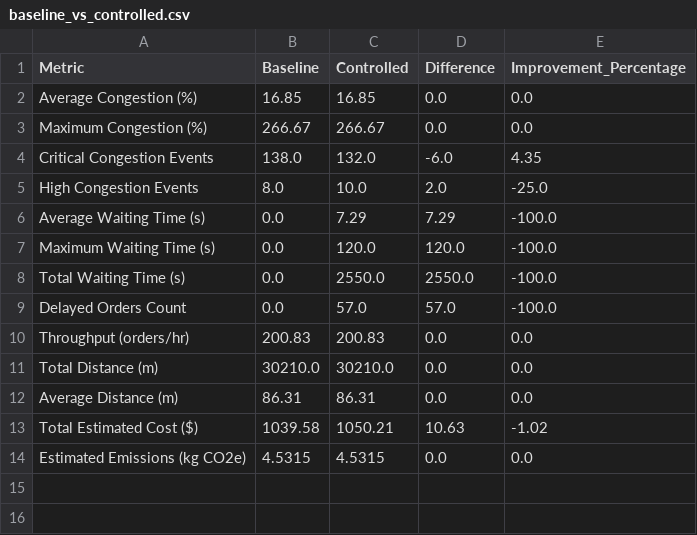
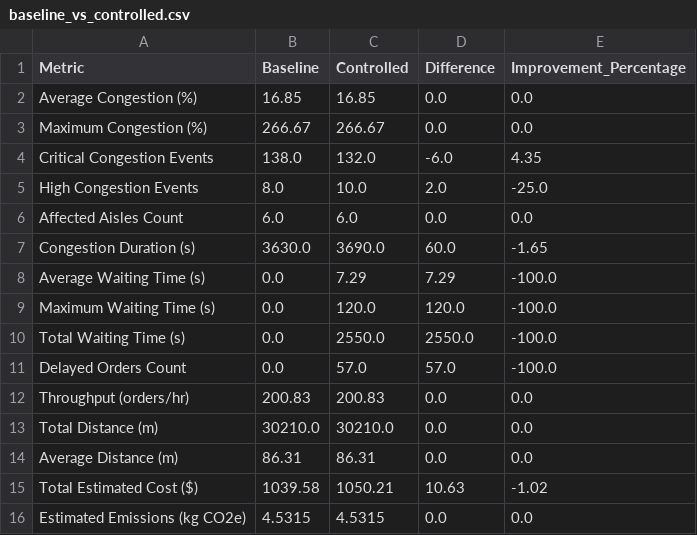
Before and after one commit to ramyaramesh2006/coe_project, a CSV file: results/baseline_vs_controlled.csv, drawn as a sheet.

```diff
--- a/results/baseline_vs_controlled.csv
+++ b/results/baseline_vs_controlled.csv
@@ -5,2 +5,4 @@ Critical Congestion Events,138.0,132.0,-6.0,4.35
 High Congestion Events,8.0,10.0,2.0,-25.0
+Affected Aisles Count,6.0,6.0,0.0,0.0
+Congestion Duration (s),3630.0,3690.0,60.0,-1.65
 Average Waiting Time (s),0.0,7.29,7.29,-100.0
```
Also changed, not shown: results/sensitivity_analysis.csv, 24 other files.
